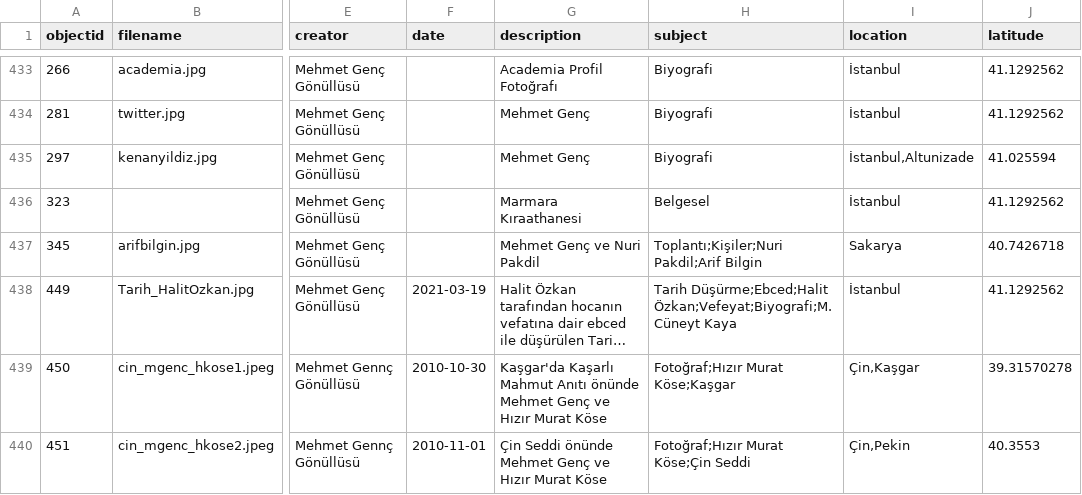
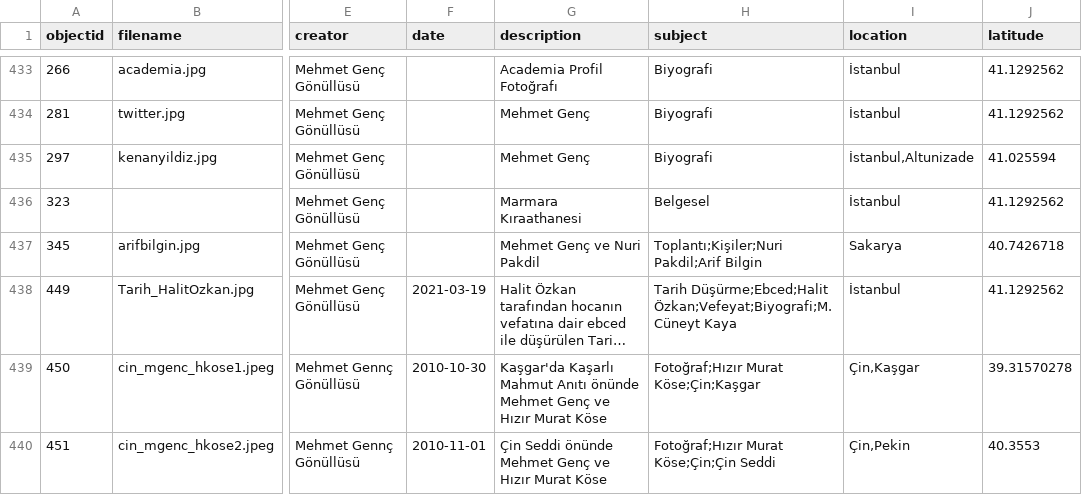
Before and after one commit to HacYolundaBirKarinca/mgenc, a CSV file: _data/collection_metadata.csv, drawn as a sheet; only a part is shown, gaps mark what is left out; long unchanged cells end in …; the diff names each change by its address in the sheet, - before the commit and + after, or states it on an @@ line.

Commit message:
Update collection_metadata.csv

```diff
--- a/_data/collection_metadata.csv
+++ b/_data/collection_metadata.csv
-H439 (subject): Fotoğraf;Hızır Murat Köse;Kaşgar
+H439 (subject): Fotoğraf;Hızır Murat Köse;Çin;Kaşgar
-H440 (subject): Fotoğraf;Hızır Murat Köse;Çin Seddi
+H440 (subject): Fotoğraf;Hızır Murat Köse;Çin;Çin Seddi
```
